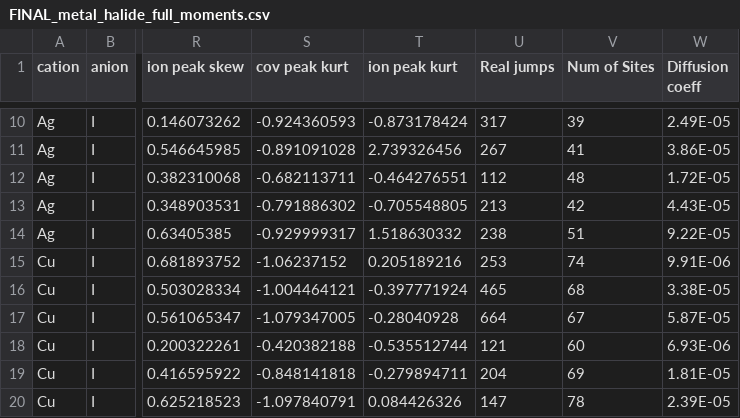
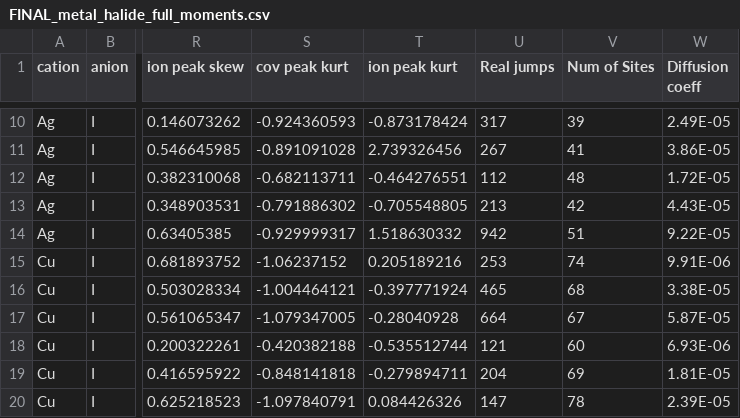
Before and after one commit to saahmed1203/metal-halide-thesis-appendix, a CSV file: FINAL_metal_halide_full_moments.csv, drawn as a sheet; only a part is shown, gaps mark what is left out; the diff names each change by its address in the sheet, - before the commit and + after, or states it on an @@ line.

Commit message:
Add files via upload

```diff
--- a/FINAL_metal_halide_full_moments.csv
+++ b/FINAL_metal_halide_full_moments.csv
-U14 (Real jumps): 238
+U14 (Real jumps): 942
```
